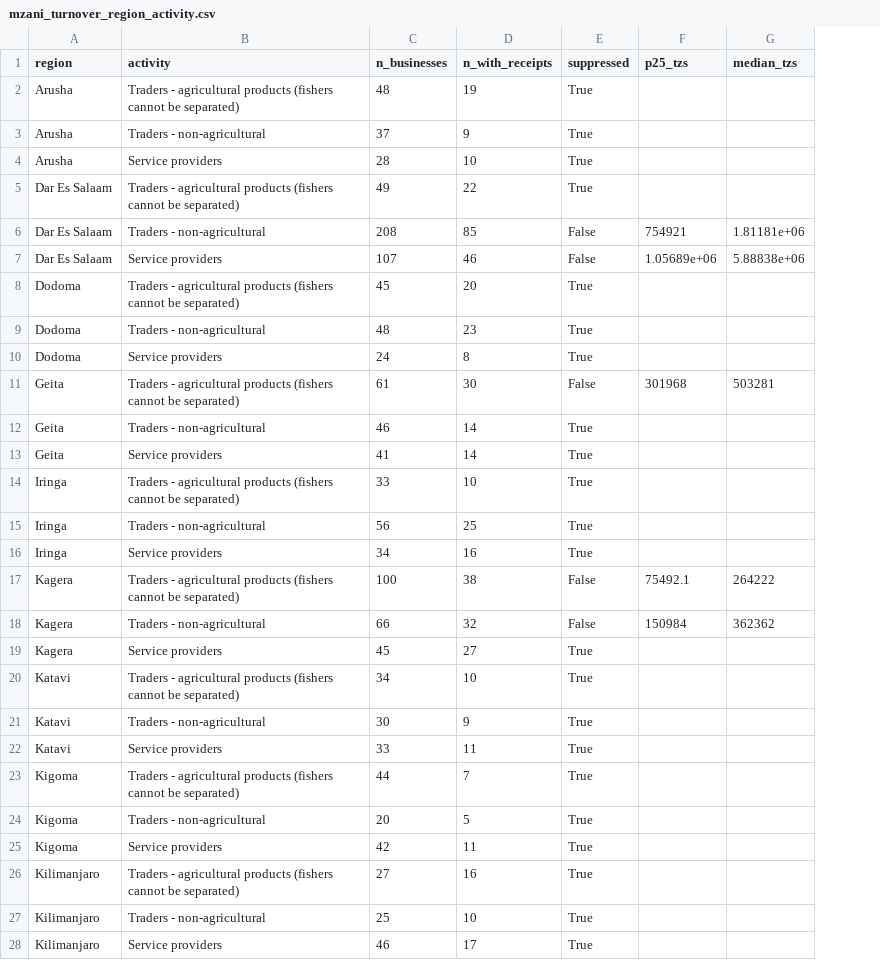
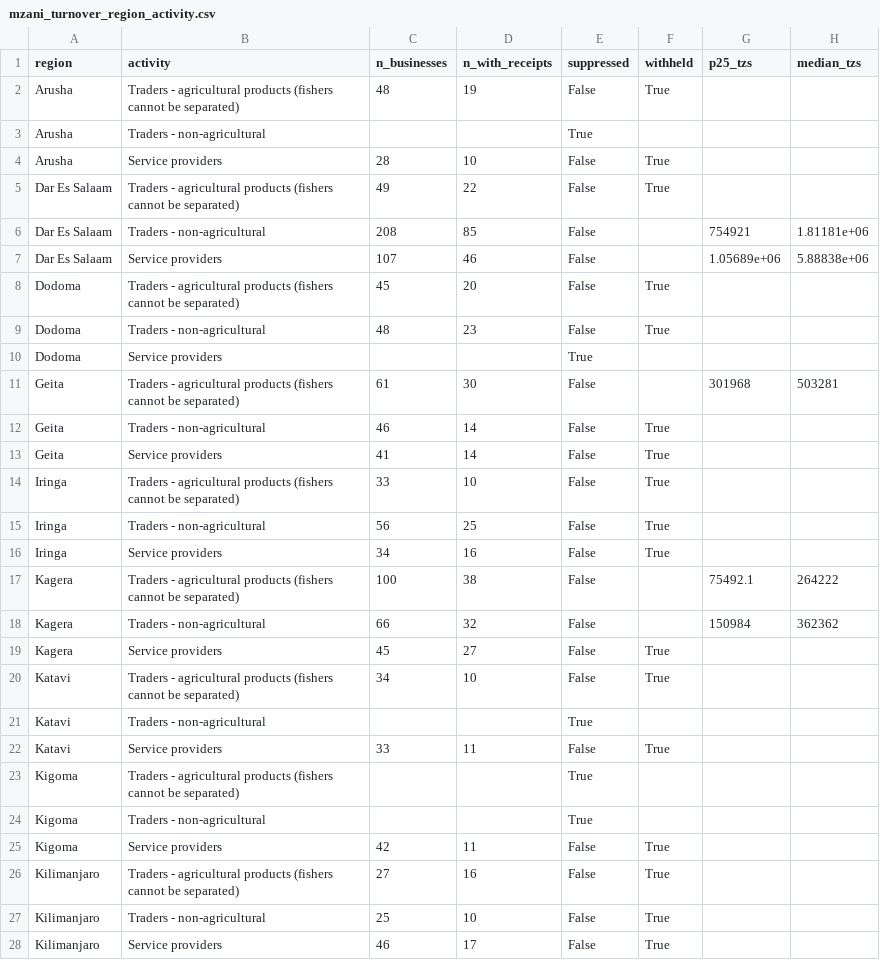
Before and after one commit to JascoJohn/taxpayer-development-journey, a CSV file: outputs/tables/mzani_turnover_region_activity.csv, drawn as a sheet; only a part is shown; the diff covers the shown part only; the diff names each change by its address in the sheet, - before the commit and + after, or states it on an @@ line.

Commit message:
Fix after the first full test run: disclosure convention for Mzani cells, README rows, wording, idempotency list
Mzani cells: under 10 businesses with receipts = suppressed, reason "base < 10", no counts or estimate; 10-29 in a region = withheld (counted, no band); 30 or more = band;
a band of fewer than 30 is flagged low precision with its fields. data/processed/README.md lists hbs_turnover.json and tra_collections_2024_25.json. Dashboard text says
"a tax authority" instead of TRA (the Pass 1b rule). tests/test_idempotency.py lists the new generated files. Screenshots regenerated.

```diff
--- a/outputs/tables/mzani_turnover_region_activity.csv
+++ b/outputs/tables/mzani_turnover_region_activity.csv
+column F (withheld), rows 2-28: True |  | True | True |  |  | True | True |  |  | True | True | True | True | True |  |  | True | True |  | True |  |  | True | True | True | True
-E2 (suppressed): True
+E2 (suppressed): False
-C3 (n_businesses): 37
+C3 (n_businesses): (empty)
-D3 (n_with_receipts): 9
+D3 (n_with_receipts): (empty)
-E4:E5 (suppressed): True
+E4:E5 (suppressed): False
-E8:E9 (suppressed): True
+E8:E9 (suppressed): False
-C10 (n_businesses): 24
+C10 (n_businesses): (empty)
-D10 (n_with_receipts): 8
+D10 (n_with_receipts): (empty)
-E12:E16 (suppressed): True
+E12:E16 (suppressed): False
-E19:E20 (suppressed): True
+E19:E20 (suppressed): False
-C21 (n_businesses): 30
+C21 (n_businesses): (empty)
-D21 (n_with_receipts): 9
+D21 (n_with_receipts): (empty)
-E22 (suppressed): True
+E22 (suppressed): False
-C23 (n_businesses): 44
+C23 (n_businesses): (empty)
-D23 (n_with_receipts): 7
+D23 (n_with_receipts): (empty)
-C24 (n_businesses): 20
+C24 (n_businesses): (empty)
-D24 (n_with_receipts): 5
+D24 (n_with_receipts): (empty)
-E25:E28 (suppressed): True
+E25:E28 (suppressed): False
```
Also changed, not shown: 60 edited cells elsewhere in this file, outputs/tables/mzani_turnover_zone_activity.csv, 12 other files.
